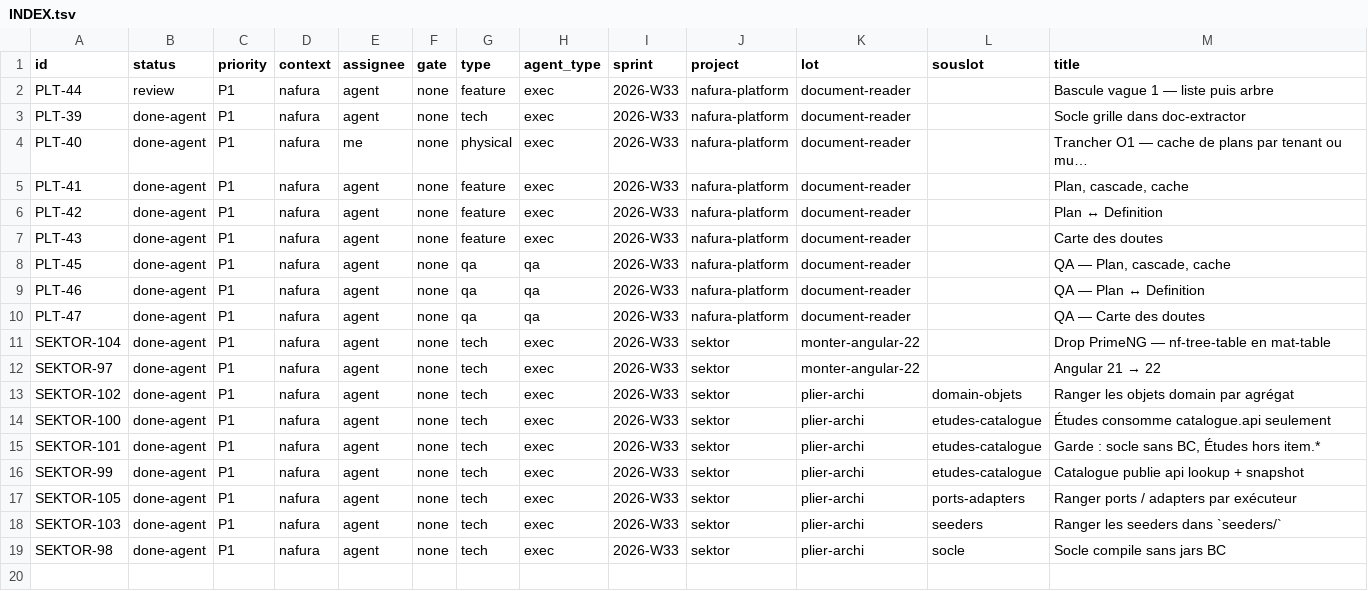
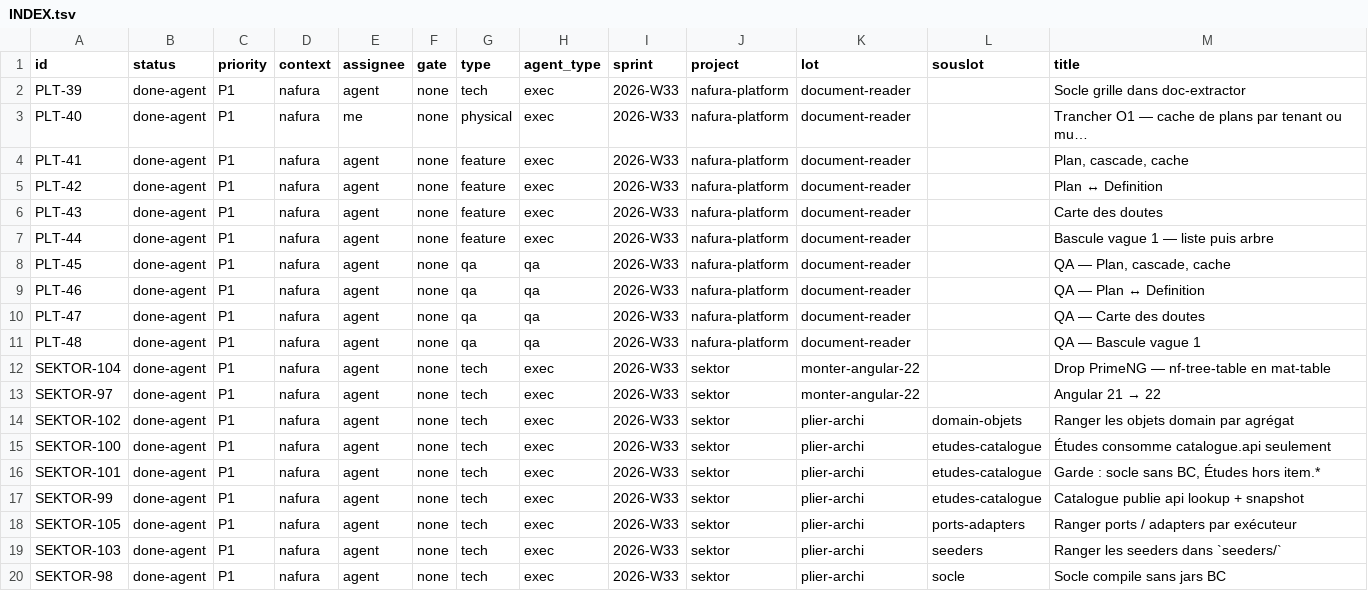
Before and after one commit to yassrun/nafuralabs, a TSV file: raster/INDEX.tsv, drawn as a sheet.

```diff
--- a/raster/INDEX.tsv
+++ b/raster/INDEX.tsv
@@ -1,3 +1,2 @@
 id	status	priority	context	assignee	gate	type	agent_type	sprint	project	lot	souslot	title
-PLT-44	review	P1	nafura	agent	none	feature	exec	2026-W33	nafura-platform	document-reader		Bascule vague 1 — liste puis arbre
 PLT-39	done-agent	P1	nafura	agent	none	tech	exec	2026-W33	nafura-platform	document-reader		Socle grille dans doc-extractor
@@ -7,2 +6,3 @@ PLT-42	done-agent	P1	nafura	agent	none	feature	exec	2026-W33	nafura-platform	doc
 PLT-43	done-agent	P1	nafura	agent	none	feature	exec	2026-W33	nafura-platform	document-reader		Carte des doutes
+PLT-44	done-agent	P1	nafura	agent	none	feature	exec	2026-W33	nafura-platform	document-reader		Bascule vague 1 — liste puis arbre
 PLT-45	done-agent	P1	nafura	agent	none	qa	qa	2026-W33	nafura-platform	document-reader		QA — Plan, cascade, cache
@@ -10,2 +10,3 @@ PLT-46	done-agent	P1	nafura	agent	none	qa	qa	2026-W33	nafura-platform	document-r
 PLT-47	done-agent	P1	nafura	agent	none	qa	qa	2026-W33	nafura-platform	document-reader		QA — Carte des doutes
+PLT-48	done-agent	P1	nafura	agent	none	qa	qa	2026-W33	nafura-platform	document-reader		QA — Bascule vague 1
 SEKTOR-104	done-agent	P1	nafura	agent	none	tech	exec	2026-W33	sektor	monter-angular-22		Drop PrimeNG — nf-tree-table en mat-table
```
Also changed, not shown: 5 other files.
